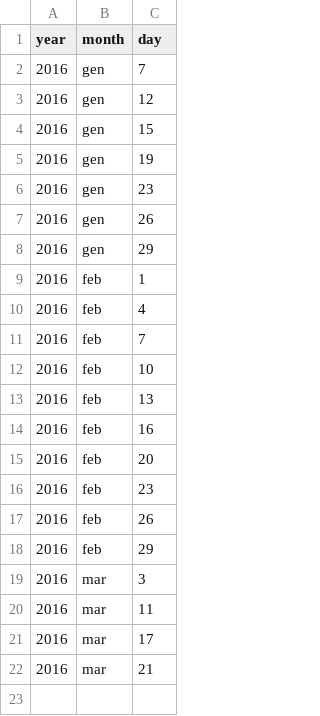
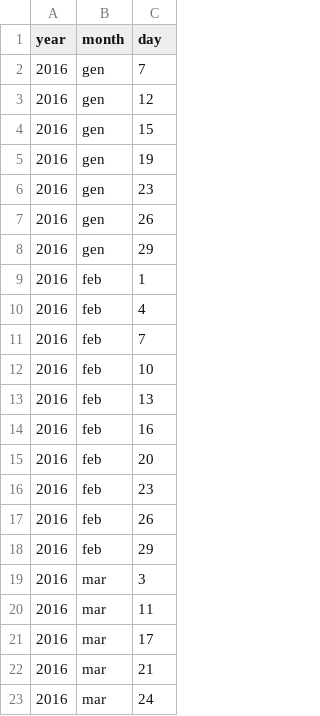
Before and after one commit to ashtanga/ashtanga.github.io, a CSV file: practice.csv, drawn as a sheet.

Commit message:
Update practice.csv

```diff
--- a/practice.csv
+++ b/practice.csv
@@ -22 +22,2 @@ year,month,day
 2016,mar,21
+2016,mar,24
```
